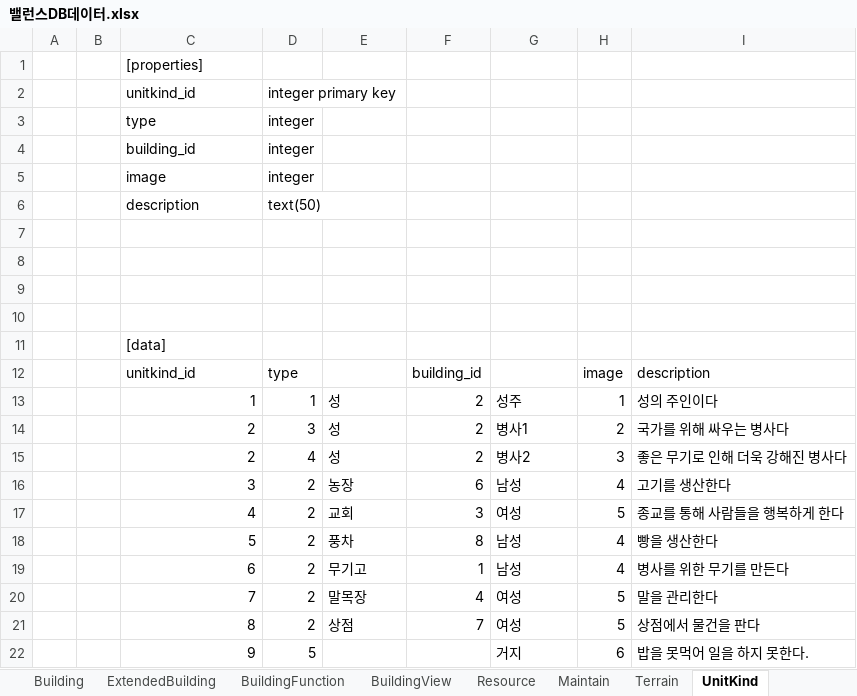
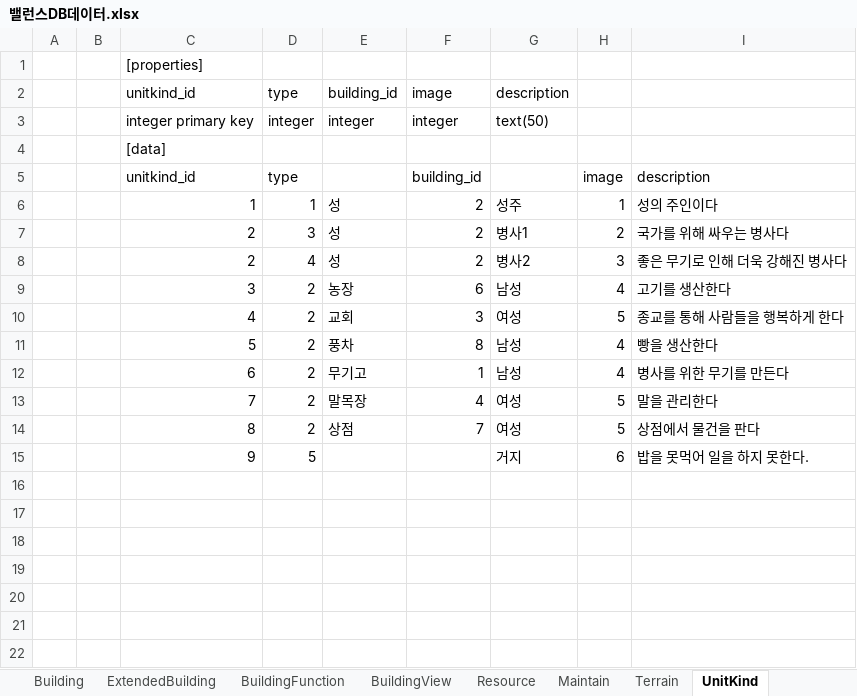
Before and after one commit to heokyunam/NewRegionDesignDocumentation, an Excel workbook: 3. DB기획/밸런스DB데이터.xlsx, sheet UnitKind, drawn as a sheet; values as stored, in another font and other column widths than the file's, no borders; removed rows and columns are numbered as before the commit, all else as after; the diff names each change by its address in the sheet, - before the commit and + after, or states it on an @@ line.

```diff
--- a/3. DB기획/밸런스DB데이터.xlsx (sheet UnitKind)
+++ b/3. DB기획/밸런스DB데이터.xlsx (sheet UnitKind)
-row 2:  |  | unitkind_id | integer primary key
-row 3:  |  | type | integer
-row 4:  |  | building_id | integer
-row 5:  |  | image | integer
-row 6:  |  | description | text(50)
-row 2: (empty)
+row 2:  |  | unitkind_id | type | building_id | image | description
-row 3: (empty)
+row 3:  |  | integer primary key | integer | integer | integer | text(50)
-row 9: (empty)
-row 10: (empty)
```
Also changed, not shown: sheet BuildingFunction, sheet CampaignMission, sheet Building, sheet CampaignMessage, sheet Maintain, sheet Resource, 5 more sheets, formulas that keep their value, 16 other files.
